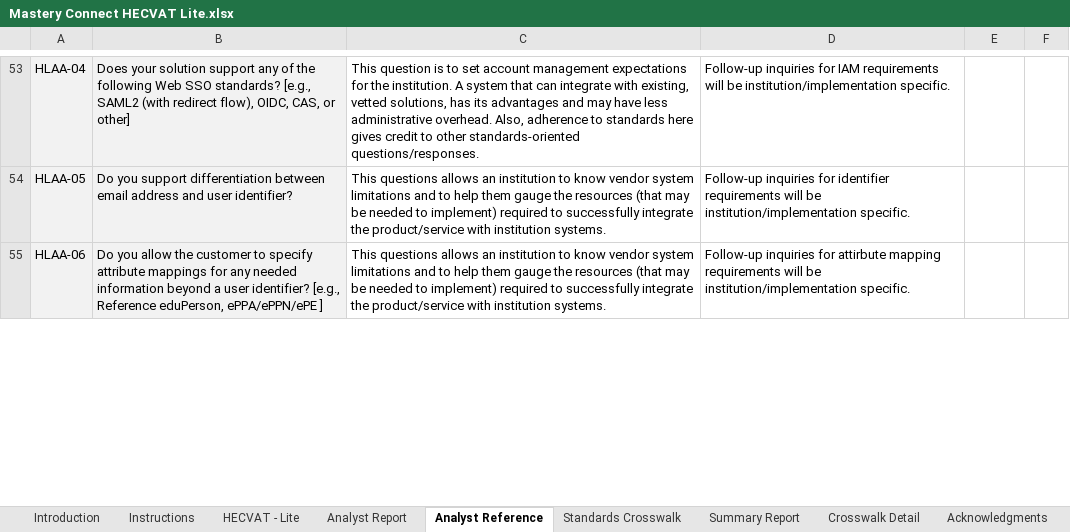
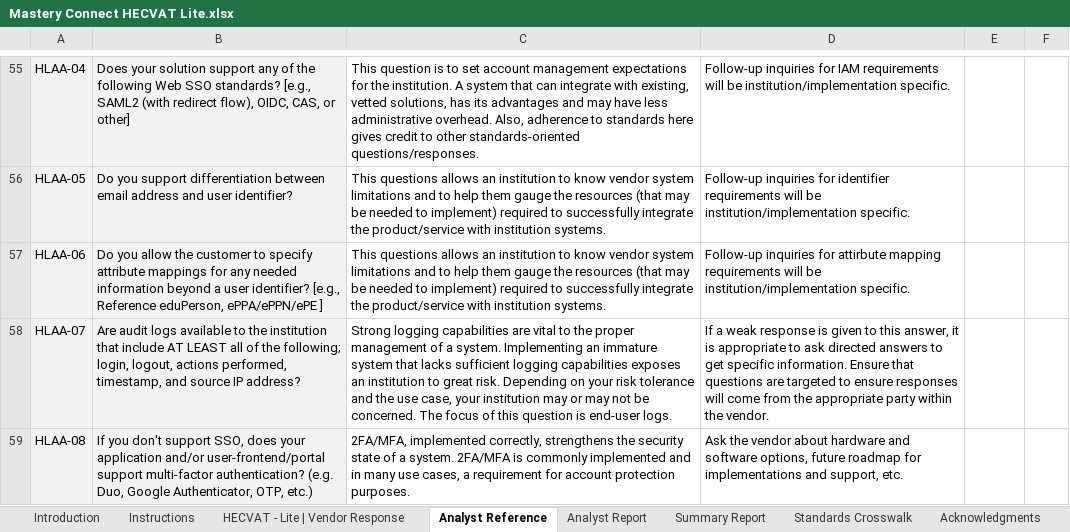
Before and after one commit to instructure/instructure-compliance-packages, an Excel workbook: Mastery Connect/Mastery Connect HECVAT Lite.xlsx, sheet Analyst Reference, drawn as a sheet; only a part is shown, gaps mark what is left out; values as stored, in another font and other column widths than the file's, no borders; conditional formats not drawn; the diff covers the shown part only; the diff names each change by its address in the sheet, - before the commit and + after, or states it on an @@ line.

```diff
--- a/Mastery Connect/Mastery Connect HECVAT Lite.xlsx (sheet Analyst Reference)
+++ b/Mastery Connect/Mastery Connect HECVAT Lite.xlsx (sheet Analyst Reference)
-sheet tab: HECVAT - Lite
+sheet tab: HECVAT - Lite | Vendor Response
@@ sheet tab hidden: Crosswalk Detail @@
@@ sheet tab order changed: Introduction | Instructions | HECVAT - Lite | Vendor Response | Analyst Reference | Analyst Report | Summary Report | Standards Crosswalk | Acknowledgments @@
+row 58: HLAA-07 | Are audit logs available to the institution that include AT LEAST all of the following; login, logout, actions performed, timestamp, and source IP address? | Strong logging capabilities are vital to the proper management of a system. Implementing an immature system that lacks sufficient logging capabilities exposes an institution to great risk. Depending on your risk tolerance and the use case, your institution may or may not be concerned. The focus of this question is end-user logs. | If a weak response is given to this answer, it is appropriate to ask directed answers to get specific information. Ensure that questions are targeted to ensure responses will come from the appropriate party within the vendor.
+row 59: HLAA-08 | If you don't support SSO, does your application and/or user-frontend/portal support multi-factor authentication? (e.g. Duo, Google Authenticator, OTP, etc.) | 2FA/MFA, implemented correctly, strengthens the security state of a system. 2FA/MFA is commonly implemented and in many use cases, a requirement for account protection purposes. | Ask the vendor about hardware and software options, future roadmap for implementations and support, etc.
```
Also changed, not shown: 3 added rows, 3 edited cells and cell formats elsewhere in this sheet, sheet Analyst Report, sheet HECVAT - Lite | Vendor Response, sheet Summary Report, sheet Instructions, sheet ChangeLog, sheet Standards Crosswalk, 1 more sheet, formulas that keep their value, charts or pictures.
